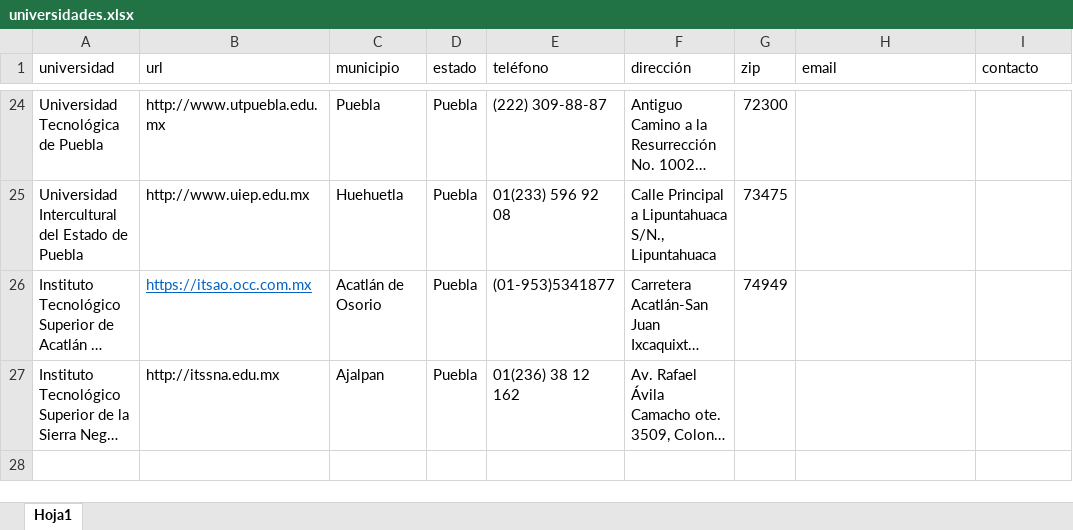
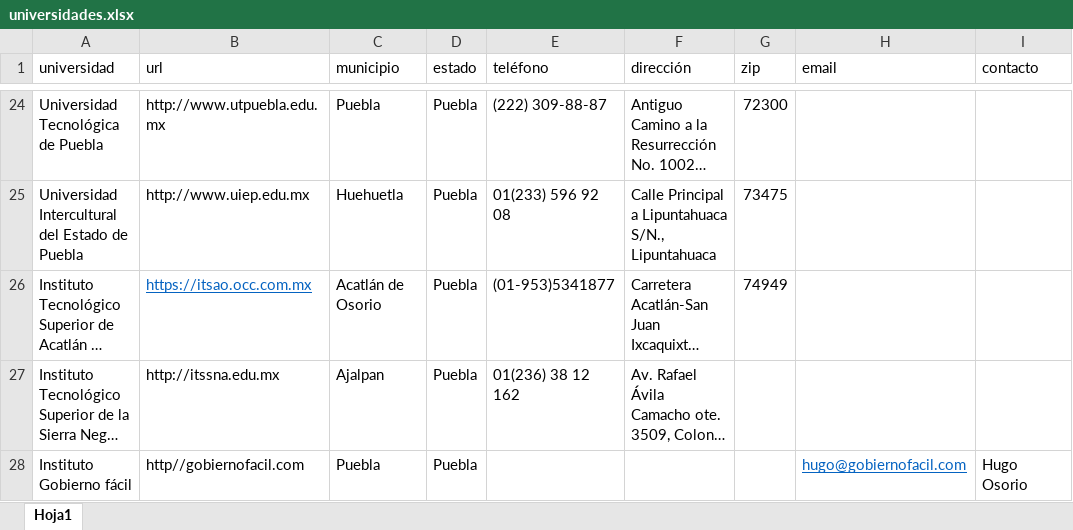
Before and after one commit to GobiernoFacil/vinculacion, an Excel workbook: data/universidades.xlsx, sheet Hoja1, drawn as a sheet; only a part is shown, gaps mark what is left out; long unchanged cells end in …; values as stored, in another font and other column widths than the file's, no borders; the diff names each change by its address in the sheet, - before the commit and + after, or states it on an @@ line.

Commit message:
add fake opd

```diff
--- a/data/universidades.xlsx (sheet Hoja1)
+++ b/data/universidades.xlsx (sheet Hoja1)
+row 28: Instituto Gobierno fácil | http//gobiernofacil.com | Puebla | Puebla |  |  |  | hugo@gobiernofacil.com | Hugo Osorio
```
